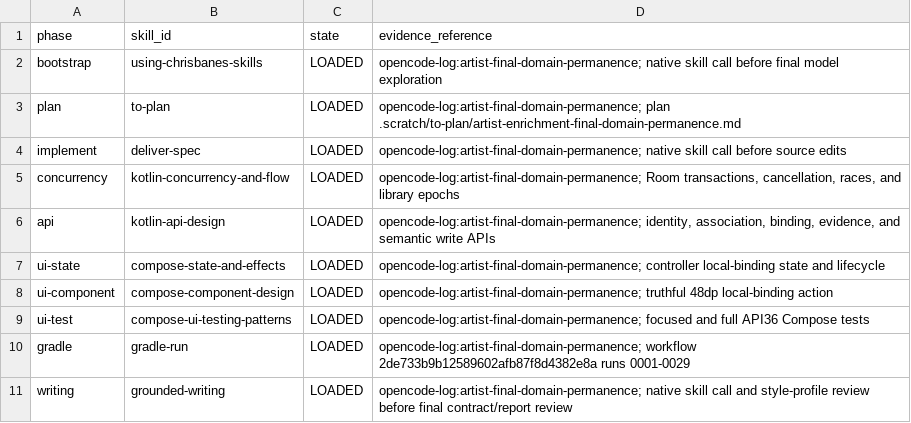
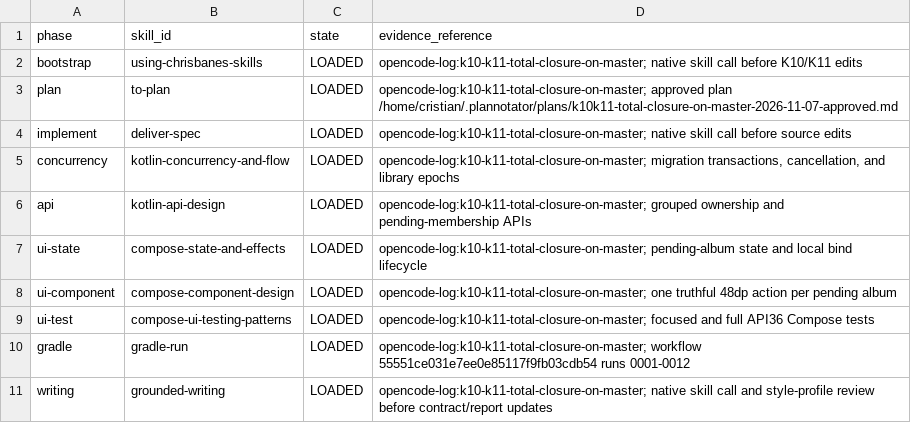
Before and after one commit to pitydah/michi-music-mobile, a TSV file: build/verification/michi-audio/skills-used.tsv, drawn as a sheet.

Commit message:
fix(artist): close K10 and K11 integrity gaps
Group every legacy album-credit claim before assigning migrated ownership, and repair ambiguous v9 legacy bindings without touching later explicit choices. Preserve exact-resolution pending membership through local binding, profile refresh, restart, and the current Compose surface.

```diff
--- a/build/verification/michi-audio/skills-used.tsv
+++ b/build/verification/michi-audio/skills-used.tsv
@@ -1,11 +1,11 @@
 phase	skill_id	state	evidence_reference
-bootstrap	using-chrisbanes-skills	LOADED	opencode-log:artist-final-domain-permanence; native skill call before final model exploration
-plan	to-plan	LOADED	opencode-log:artist-final-domain-permanence; plan .scratch/to-plan/artist-enrichment-final-domain-permanence.md
-implement	deliver-spec	LOADED	opencode-log:artist-final-domain-permanence; native skill call before source edits
-concurrency	kotlin-concurrency-and-flow	LOADED	opencode-log:artist-final-domain-permanence; Room transactions, cancellation, races, and library epochs
-api	kotlin-api-design	LOADED	opencode-log:artist-final-domain-permanence; identity, association, binding, evidence, and semantic write APIs
-ui-state	compose-state-and-effects	LOADED	opencode-log:artist-final-domain-permanence; controller local-binding state and lifecycle
-ui-component	compose-component-design	LOADED	opencode-log:artist-final-domain-permanence; truthful 48dp local-binding action
-ui-test	compose-ui-testing-patterns	LOADED	opencode-log:artist-final-domain-permanence; focused and full API36 Compose tests
-gradle	gradle-run	LOADED	opencode-log:artist-final-domain-permanence; workflow 2de733b9b12589602afb87f8d4382e8a runs 0001-0029
-writing	grounded-writing	LOADED	opencode-log:artist-final-domain-permanence; native skill call and style-profile review before final contract/report review
+bootstrap	using-chrisbanes-skills	LOADED	opencode-log:k10-k11-total-closure-on-master; native skill call before K10/K11 edits
+plan	to-plan	LOADED	opencode-log:k10-k11-total-closure-on-master; approved plan /home/cristian/.plannotator/plans/k10k11-total-closure-on-master-2026-11-07-approved.md
+implement	deliver-spec	LOADED	opencode-log:k10-k11-total-closure-on-master; native skill call before source edits
+concurrency	kotlin-concurrency-and-flow	LOADED	opencode-log:k10-k11-total-closure-on-master; migration transactions, cancellation, and library epochs
+api	kotlin-api-design	LOADED	opencode-log:k10-k11-total-closure-on-master; grouped ownership and pending-membership APIs
+ui-state	compose-state-and-effects	LOADED	opencode-log:k10-k11-total-closure-on-master; pending-album state and local bind lifecycle
+ui-component	compose-component-design	LOADED	opencode-log:k10-k11-total-closure-on-master; one truthful 48dp action per pending album
+ui-test	compose-ui-testing-patterns	LOADED	opencode-log:k10-k11-total-closure-on-master; focused and full API36 Compose tests
+gradle	gradle-run	LOADED	opencode-log:k10-k11-total-closure-on-master; workflow 55551ce031e7ee0e85117f9fb03cdb54 runs 0001-0012
+writing	grounded-writing	LOADED	opencode-log:k10-k11-total-closure-on-master; native skill call and style-profile review before contract/report updates
```
Also changed, not shown: 17 other files.
